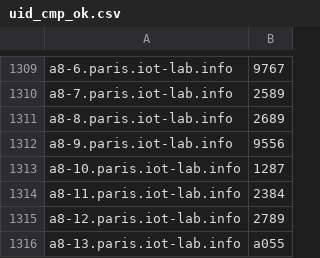
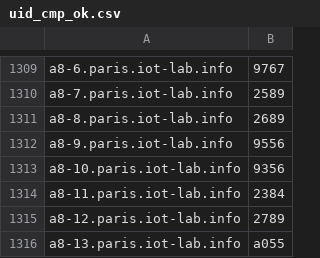
Before and after one commit to iot-lab/iot-lab, a CSV file: tools_and_scripts/platform_uids_scripts/prod/uid_cmp_ok.csv, drawn as a sheet; only a part is shown, gaps mark what is left out.

```diff
--- a/tools_and_scripts/platform_uids_scripts/prod/uid_cmp_ok.csv
+++ b/tools_and_scripts/platform_uids_scripts/prod/uid_cmp_ok.csv
@@ -1312,3 +1312,3 @@ a8-8.paris.iot-lab.info,2689
 a8-9.paris.iot-lab.info,9556
-a8-10.paris.iot-lab.info,1287
+a8-10.paris.iot-lab.info,9356
 a8-11.paris.iot-lab.info,2384
```
Also changed, not shown: 1 other file.
